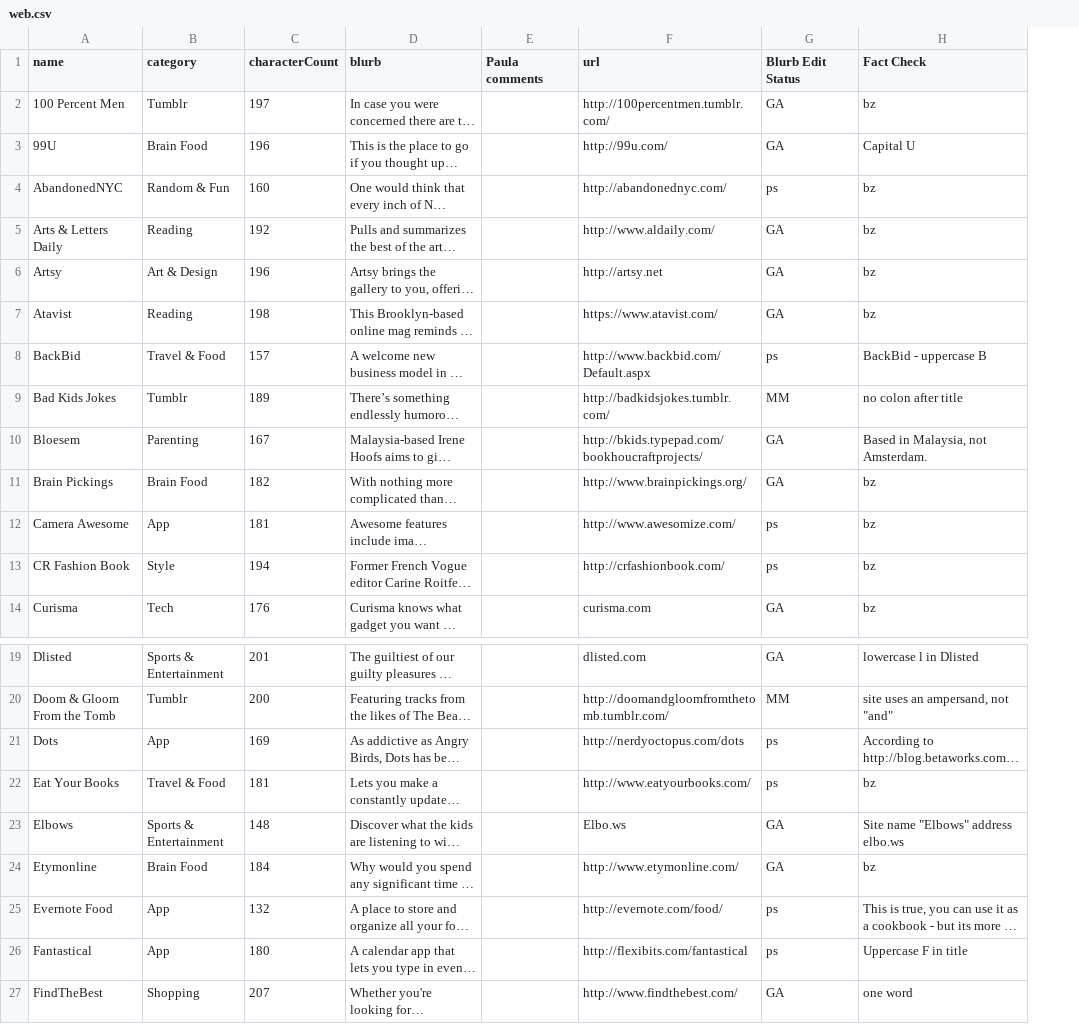
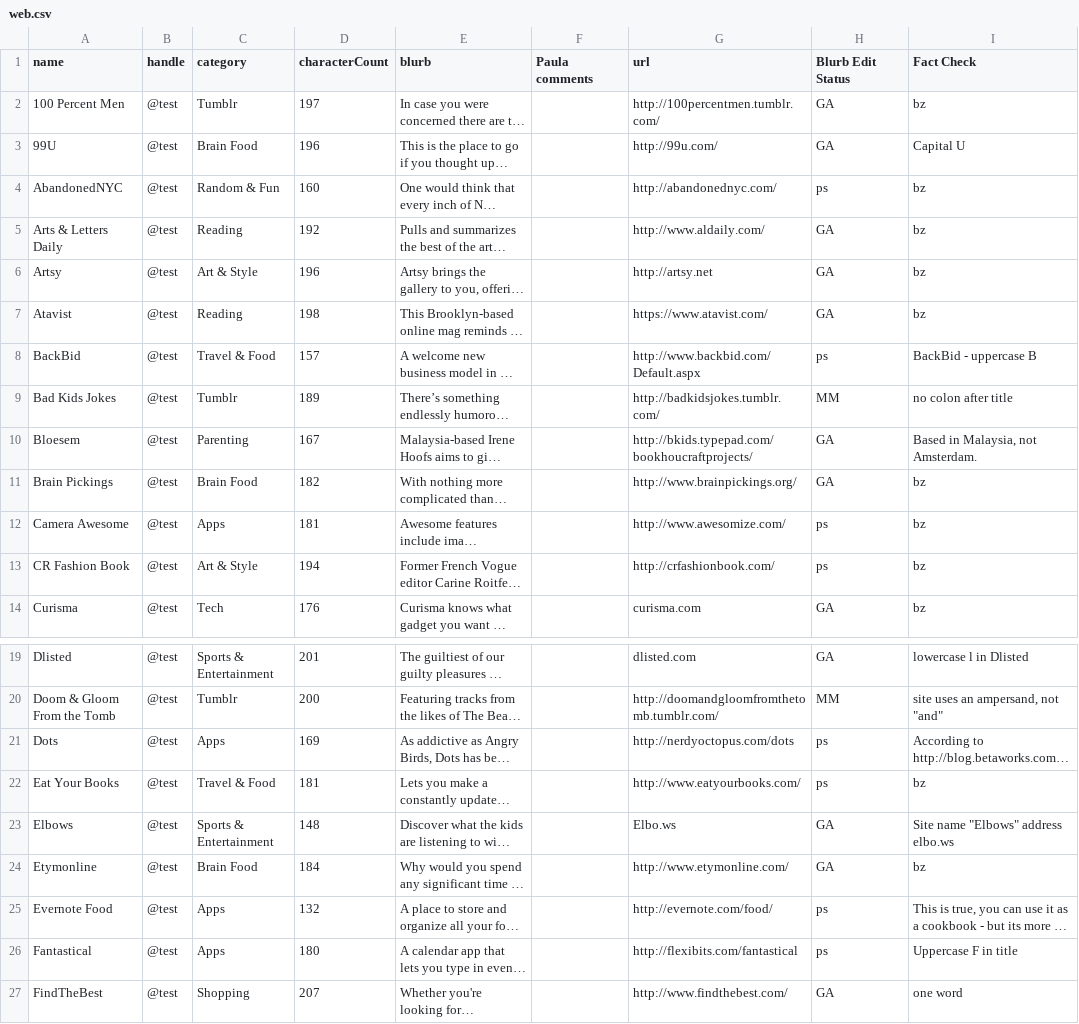
Before and after one commit to lmaharas/beastbestawards, a CSV file: csv/web.csv, drawn as a sheet; only a part is shown, gaps mark what is left out; long unchanged cells end in …; addresses are those after the commit; the diff covers the shown part only; the diff names each change by its address in the sheet, - before the commit and + after, or states it on an @@ line.

```diff
--- a/csv/web.csv
+++ b/csv/web.csv
+column B (handle), rows 2-14: all @test; rows 19-27: all @test
-C6 (category): Art & Design
+C6 (category): Art & Style
-C12 (category): App
+C12 (category): Apps
-C13 (category): Style
+C13 (category): Art & Style
-C21 (category): App
+C21 (category): Apps
-C25:C26 (category): App
+C25:C26 (category): Apps
```
Also changed, not shown: 8 edited cells elsewhere in this file, 7 other files.
